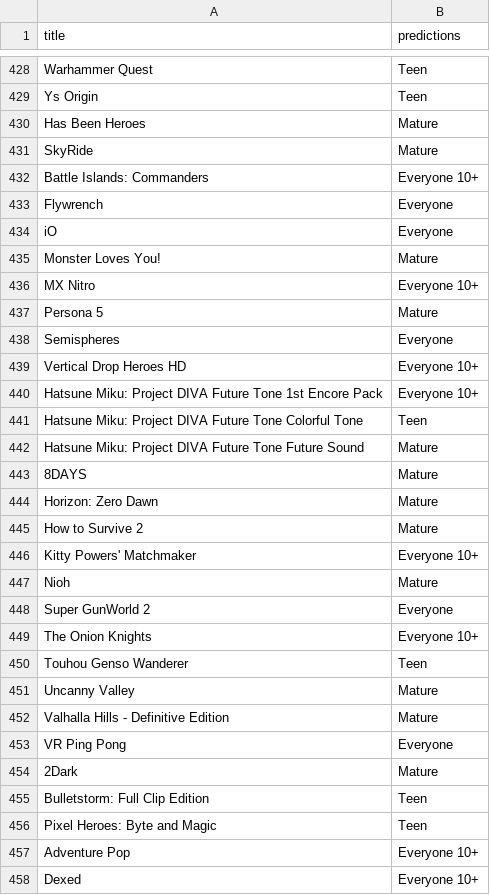
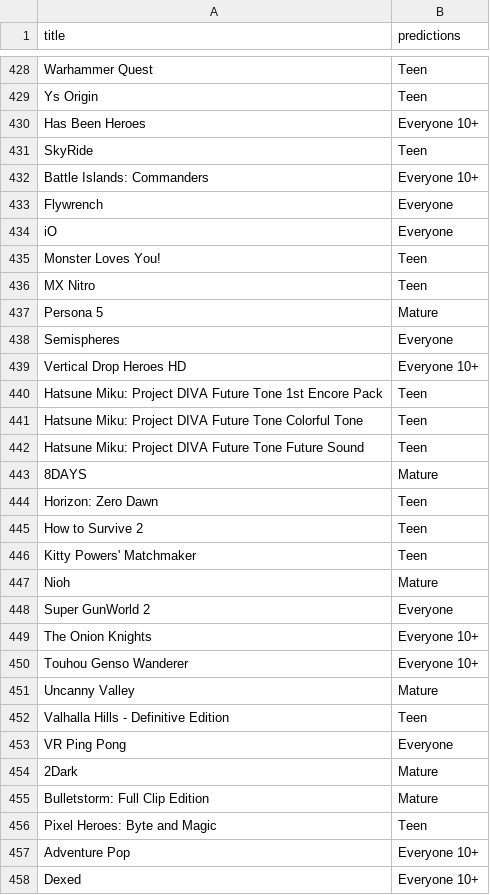
Before and after one commit to weijiacheng123/ML, a CSV file: mypredictions.csv, drawn as a sheet; only a part is shown, gaps mark what is left out; the diff covers the shown part only.

```diff
--- a/mypredictions.csv
+++ b/mypredictions.csv
@@ -429,4 +429,4 @@ Warhammer Quest,Teen
 Ys Origin,Teen
-Has Been Heroes,Mature
-SkyRide,Mature
+Has Been Heroes,Everyone 10+
+SkyRide,Teen
 Battle Islands:  Commanders,Everyone 10+
@@ -434,4 +434,4 @@ Flywrench,Everyone
 iO,Everyone
-Monster Loves You!,Mature
-MX Nitro,Everyone 10+
+Monster Loves You!,Teen
+MX Nitro,Teen
 Persona 5,Mature
@@ -439,9 +439,9 @@ Semispheres,Everyone
 Vertical Drop Heroes HD,Everyone 10+
-Hatsune Miku: Project DIVA Future Tone 1st Encore Pack,Everyone 10+
+Hatsune Miku: Project DIVA Future Tone 1st Encore Pack,Teen
 Hatsune Miku: Project DIVA Future Tone Colorful Tone,Teen
-Hatsune Miku: Project DIVA Future Tone Future Sound,Mature
+Hatsune Miku: Project DIVA Future Tone Future Sound,Teen
 8DAYS,Mature
-Horizon: Zero Dawn,Mature
-How to Survive 2,Mature
-Kitty Powers' Matchmaker,Everyone 10+
+Horizon: Zero Dawn,Teen
+How to Survive 2,Teen
+Kitty Powers' Matchmaker,Teen
 Nioh,Mature
@@ -449,8 +449,8 @@ Super GunWorld 2,Everyone
 The Onion Knights,Everyone 10+
-Touhou Genso Wanderer,Teen
+Touhou Genso Wanderer,Everyone 10+
 Uncanny Valley,Mature
-Valhalla Hills - Definitive Edition ,Mature
+Valhalla Hills - Definitive Edition ,Teen
 VR Ping Pong,Everyone
 2Dark,Mature
-Bulletstorm: Full Clip Edition,Teen
+Bulletstorm: Full Clip Edition,Mature
 Pixel Heroes: Byte and Magic,Teen
```
Also changed, not shown: 152 edited cells elsewhere in this file, 3 other files.
